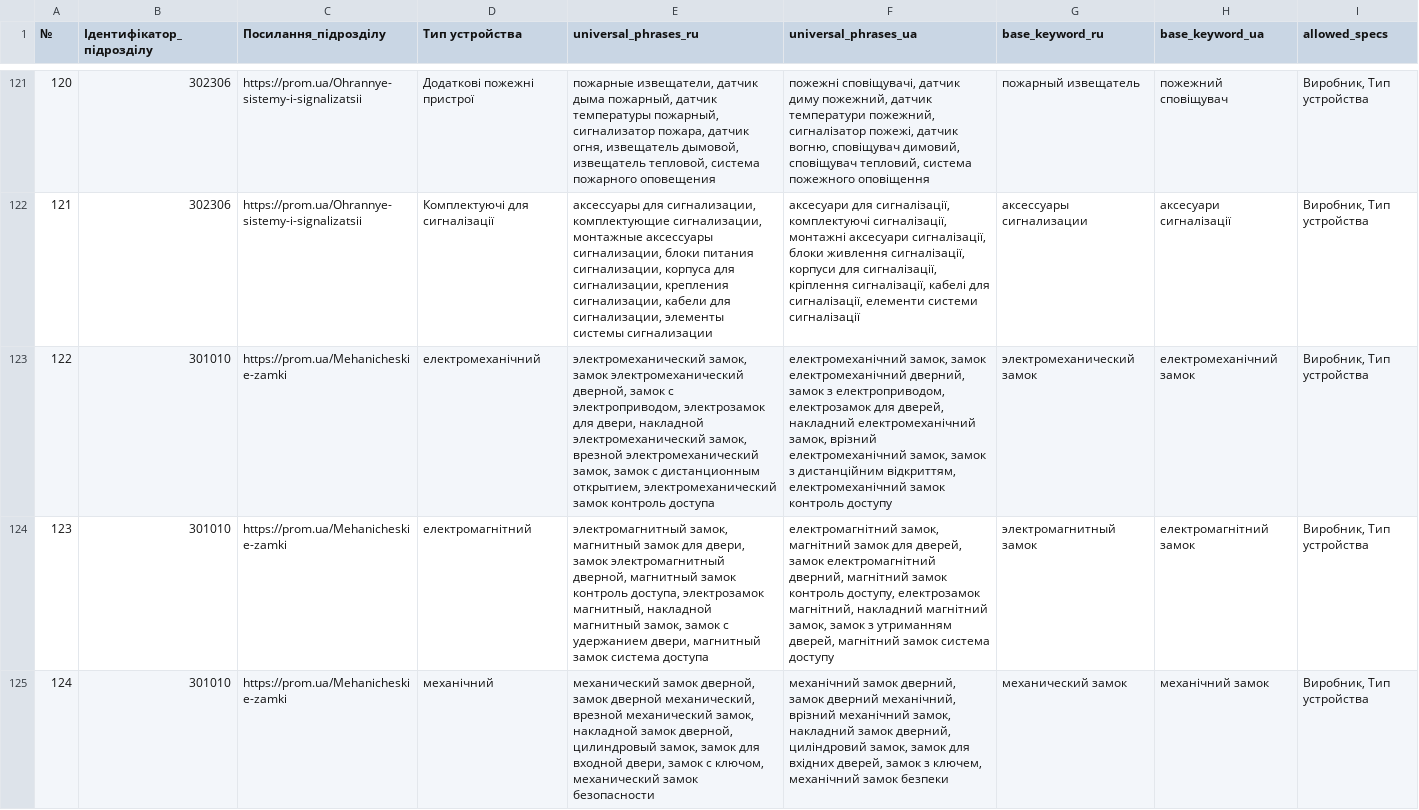
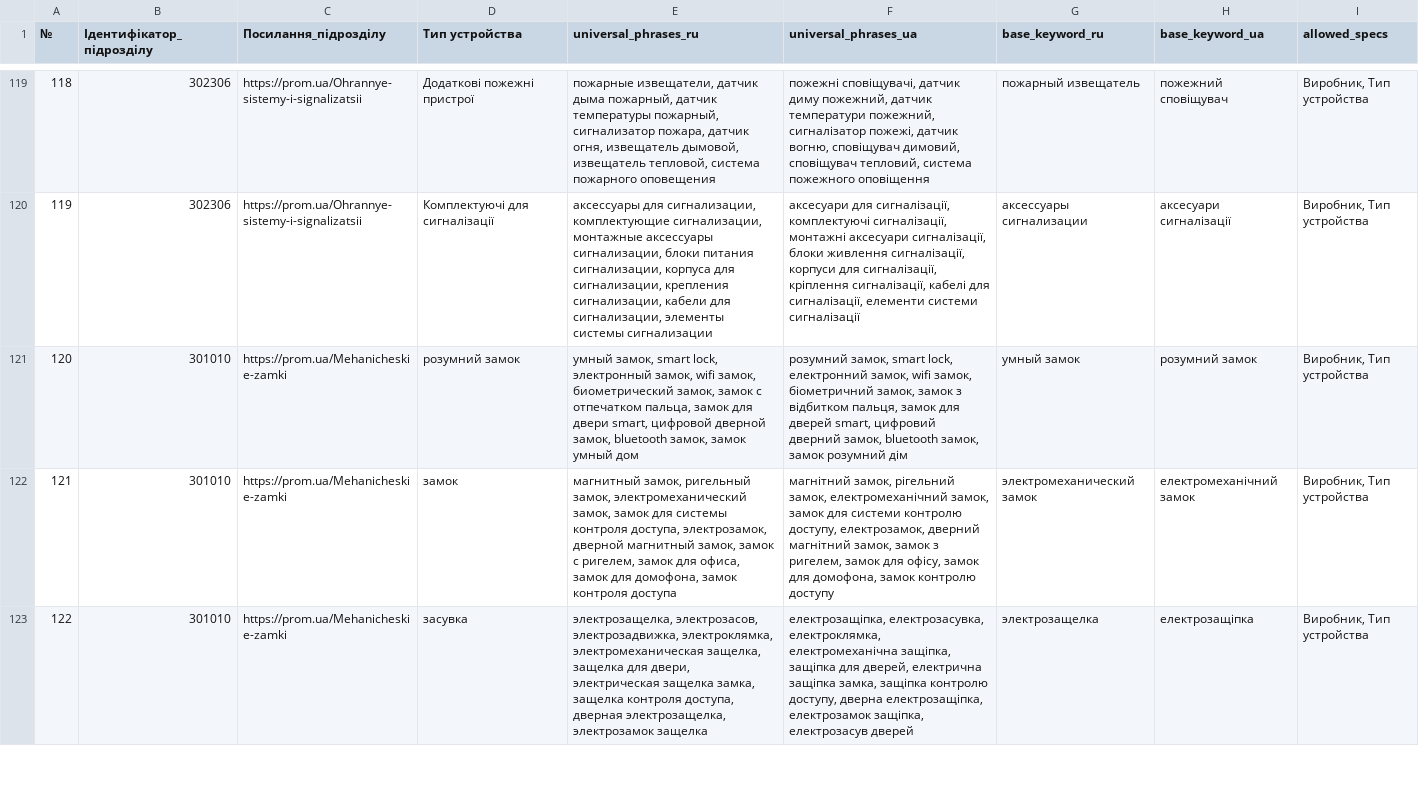
Before and after one commit to oniks98/price-feed-pipeline, a CSV file: data/viatec/viatec_keywords.csv, drawn as a sheet; only a part is shown, gaps mark what is left out; removed rows and columns are numbered as before the commit, all else as after; the diff covers the shown part only; the diff names each change by its address in the sheet, - before the commit and + after, or states it on an @@ line.

```diff
--- a/data/viatec/viatec_keywords.csv
+++ b/data/viatec/viatec_keywords.csv
@@ column A (№) renumbered between rows 89 and 124 @@
+row 121: 120 | 301010 | https://prom.ua/Mehanicheskie-zamki | розумний замок | умный замок, smart lock, электронный замок, wifi замок, биометрический замок, замок с отпечатком пальца, замок для двери smart, цифровой дверной замок, bluetooth замок, замок умный дом | розумний замок, smart lock, електронний замок, wifi замок, біометричний замок, замок з відбитком пальця, замок для дверей smart, цифровий дверний замок, bluetooth замок, замок розумний дім | умный замок | розумний замок | Виробник, Тип устройства
-D122 (Тип устройства): електромеханічний
+D122 (Тип устройства): замок
-E122 (universal_phrases_ru): электромеханический замок, замок электромеханический дверной, замок с электроприводом, электрозамок для двери, накладной электромеханический замок, врезной электромеханический замок, замок с дистанционным открытием, электромеханический замок контроль доступа
+E122 (universal_phrases_ru): магнитный замок, ригельный замок, электромеханический замок, замок для системы контроля доступа, электрозамок, дверной магнитный замок, замок с ригелем, замок для офиса, замок для домофона, замок контроля доступа
-F122 (universal_phrases_ua): електромеханічний замок, замок електромеханічний дверний, замок з електроприводом, електрозамок для дверей, накладний електромеханічний замок, врізний електромеханічний замок, замок з дистанційним відкриттям, електромеханічний замок контроль доступу
+F122 (universal_phrases_ua): магнітний замок, рігельний замок, електромеханічний замок, замок для системи контролю доступу, електрозамок, дверний магнітний замок, замок з ригелем, замок для офісу, замок для домофона, замок контролю доступу
-D123 (Тип устройства): електромагнітний
+D123 (Тип устройства): засувка
-E123 (universal_phrases_ru): электромагнитный замок, магнитный замок для двери, замок электромагнитный дверной, магнитный замок контроль доступа, электрозамок магнитный, накладной магнитный замок, замок с удержанием двери, магнитный замок система доступа
+E123 (universal_phrases_ru): электрозащелка, электрозасов, электрозадвижка, электроклямка, электромеханическая защелка, защелка для двери, электрическая защелка замка, защелка контроля доступа, дверная электрозащелка, электрозамок защелка
-F123 (universal_phrases_ua): електромагнітний замок, магнітний замок для дверей, замок електромагнітний дверний, магнітний замок контроль доступу, електрозамок магнітний, накладний магнітний замок, замок з утриманням дверей, магнітний замок система доступу
+F123 (universal_phrases_ua): електрозащіпка, електрозасувка, електроклямка, електромеханічна защіпка, защіпка для дверей, електрична защіпка замка, защіпка контролю доступу, дверна електрозащіпка, електрозамок защіпка, електрозасув дверей
-G123 (base_keyword_ru): электромагнитный замок
+G123 (base_keyword_ru): электрозащелка
-H123 (base_keyword_ua): електромагнітний замок
+H123 (base_keyword_ua): електрозащіпка
-row 125: 124 | 301010 | https://prom.ua/Mehanicheskie-zamki | механічний | механический замок дверной, замок дверной механический, врезной механический замок, накладной замок дверной, цилиндровый замок, замок для входной двери, замок с ключом, механический замок безопасности | механічний замок дверний, замок дверний механічний, врізний механічний замок, накладний замок дверний, циліндровий замок, замок для вхідних дверей, замок з ключем, механічний замок безпеки | механический замок | механічний замок | Виробник, Тип устройства
```
Also changed, not shown: 2 added rows, 2 removed rows and 7 edited cells elsewhere in this file, data/viatec/viatec_category.csv.
